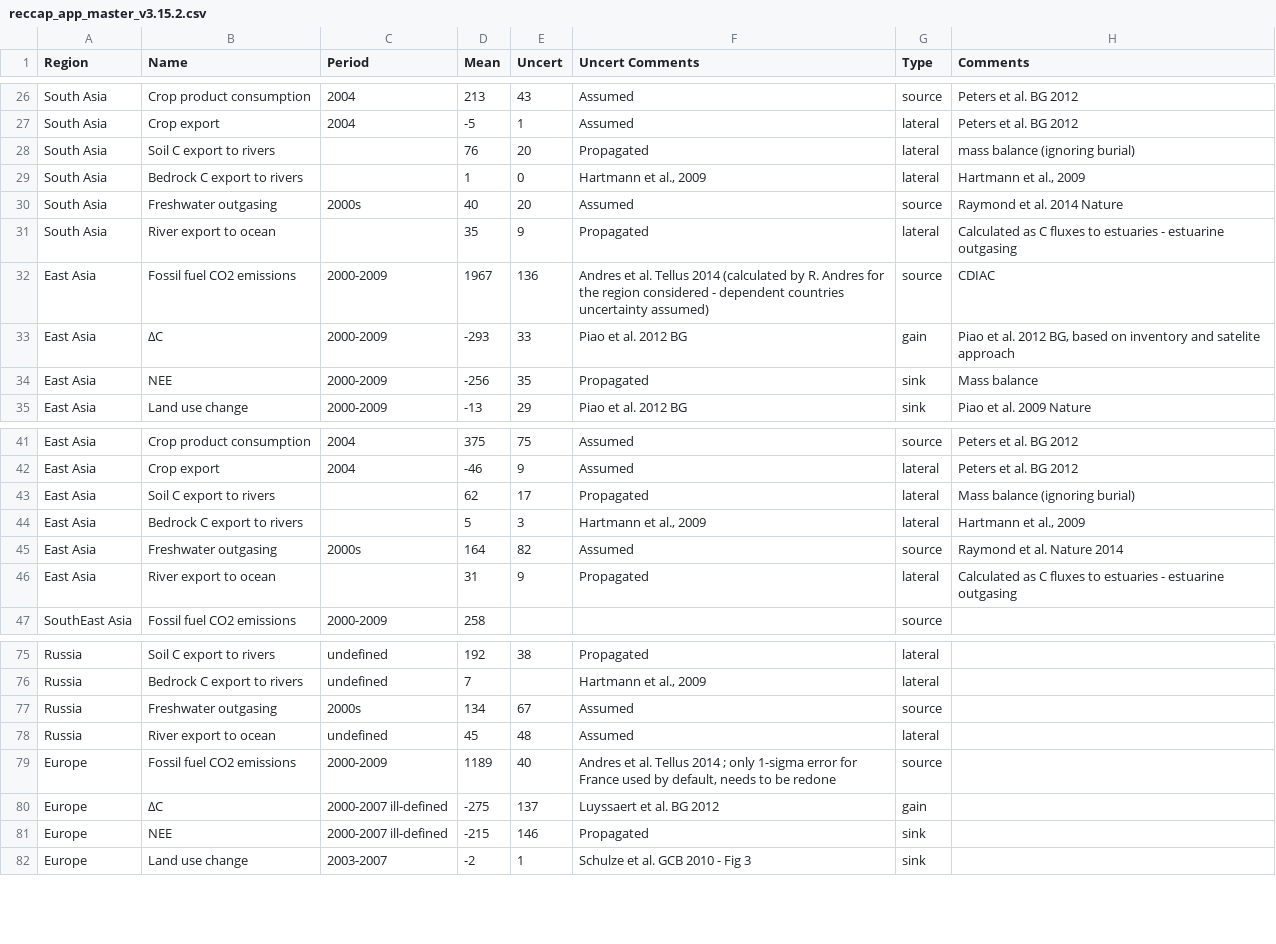
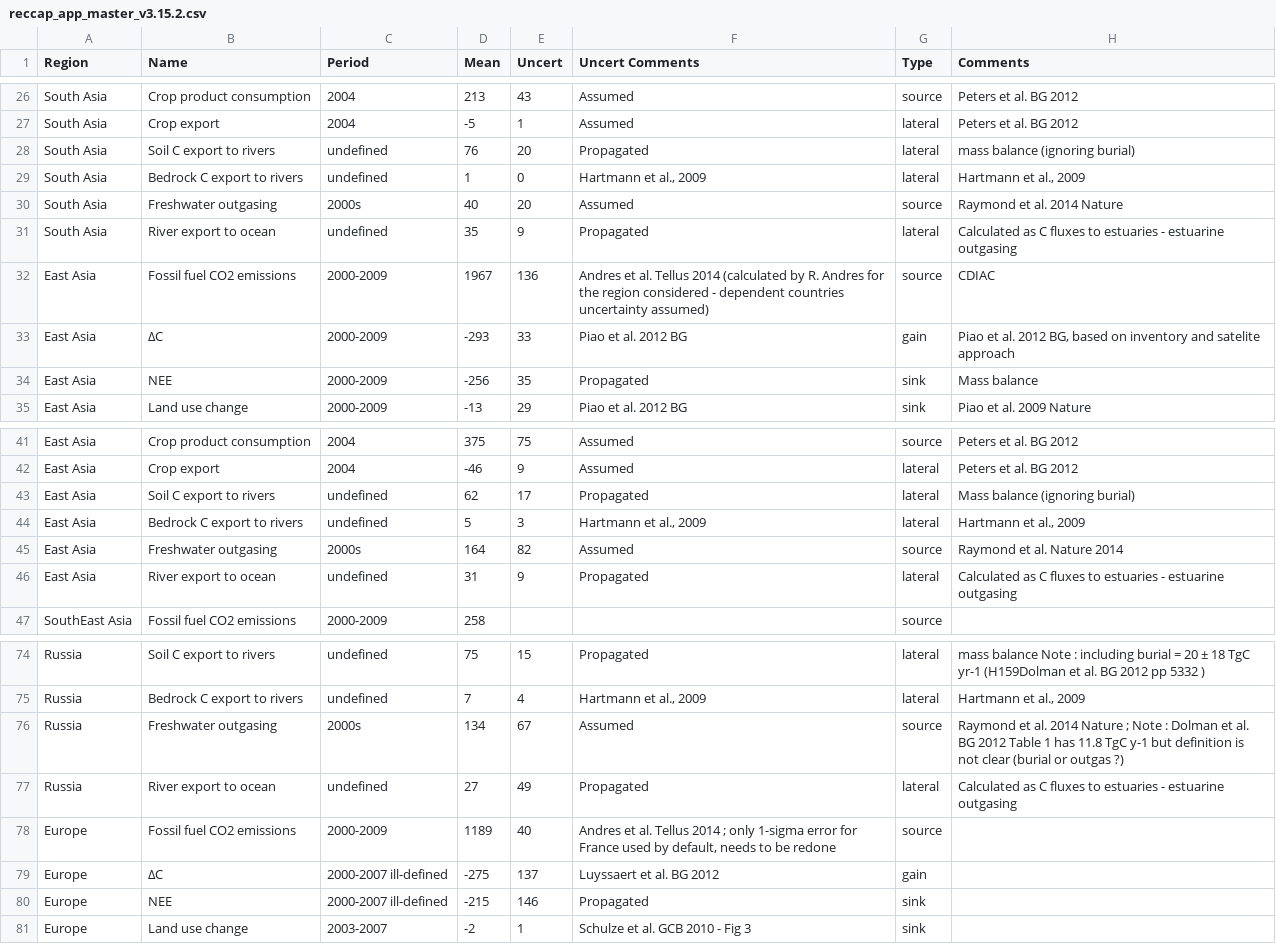
Before and after one commit to GlobalCarbonAtlas/reccap, a CSV file: data/reccap_app_master_v3.15.2.csv, drawn as a sheet; only a part is shown, gaps mark what is left out; addresses are those after the commit; the diff covers the shown part only; the diff names each change by its address in the sheet, - before the commit and + after, or states it on an @@ line.

```diff
--- a/data/reccap_app_master_v3.15.2.csv
+++ b/data/reccap_app_master_v3.15.2.csv
-C28:C29 (Period): (empty)
+C28:C29 (Period): undefined
-C31 (Period): (empty)
+C31 (Period): undefined
-C43:C44 (Period): (empty)
+C43:C44 (Period): undefined
-C46 (Period): (empty)
+C46 (Period): undefined
-D74 (Mean): 192
+D74 (Mean): 75
-E74 (Uncert): 38
+E74 (Uncert): 15
-H74 (Comments): (empty)
+H74 (Comments): mass balance Note : including burial = 20 ± 18 TgC yr-1 (H159Dolman et al. BG 2012 pp 5332 )
-E75 (Uncert): (empty)
+E75 (Uncert): 4
-H75 (Comments): (empty)
+H75 (Comments): Hartmann et al., 2009
-H76 (Comments): (empty)
+H76 (Comments): Raymond et al. 2014 Nature ; Note : Dolman et al. BG 2012 Table 1 has 11.8 TgC y-1 but definition is not clear (burial or outgas ?)
-D77 (Mean): 45
+D77 (Mean): 27
-E77 (Uncert): 48
+E77 (Uncert): 49
-F77 (Uncert Comments): Assumed
+F77 (Uncert Comments): Propagated
-H77 (Comments): (empty)
+H77 (Comments): Calculated as C fluxes to estuaries - estuarine outgasing
```
Also changed, not shown: 1 removed row and 33 edited cells elsewhere in this file.
